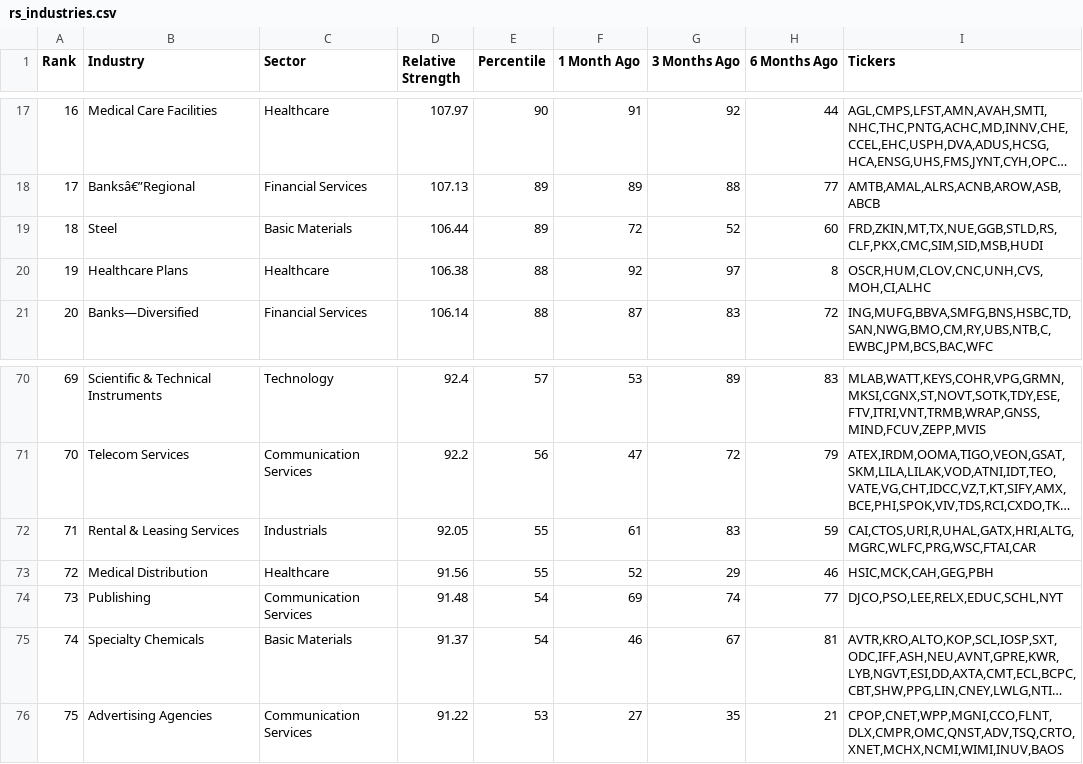
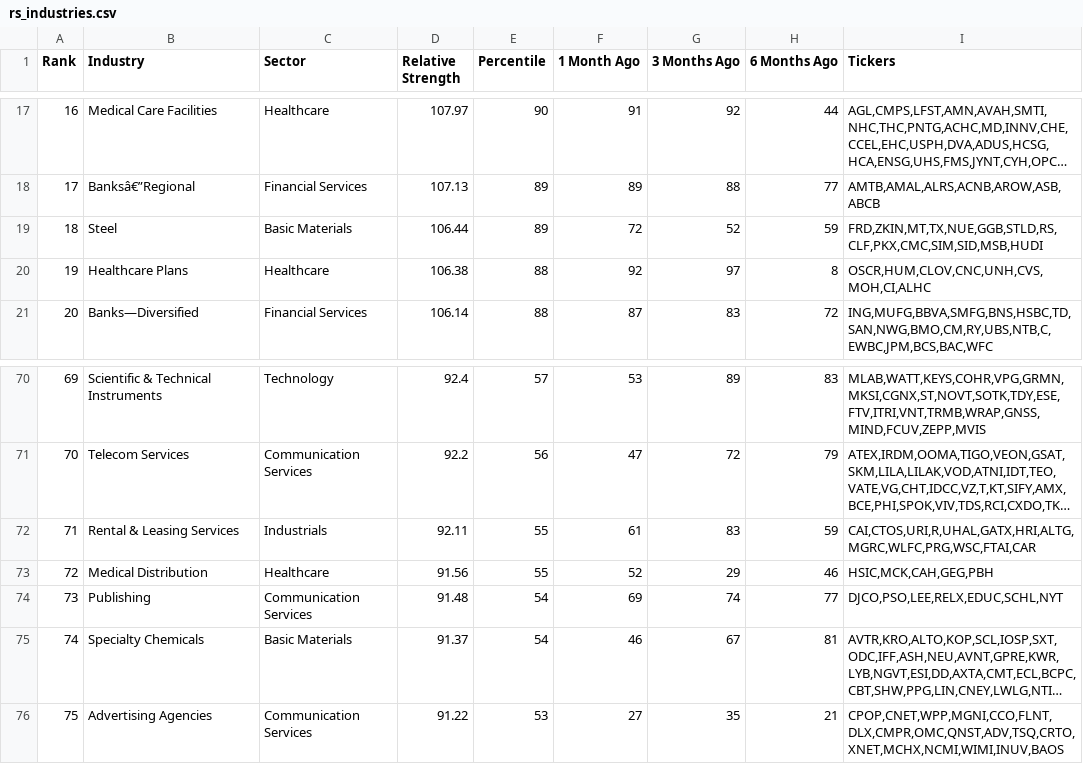
Before and after one commit to cfz7w4z6gx-glitch/relative-strength, a CSV file: output/rs_industries.csv, drawn as a sheet; only a part is shown, gaps mark what is left out; long unchanged cells end in …; the diff names each change by its address in the sheet, - before the commit and + after, or states it on an @@ line.

```diff
--- a/output/rs_industries.csv
+++ b/output/rs_industries.csv
-H19 (6 Months Ago): 60
+H19 (6 Months Ago): 59
-D72 (Relative Strength): 92.05
+D72 (Relative Strength): 92.11
```
Also changed, not shown: output/rs_stocks.csv.
